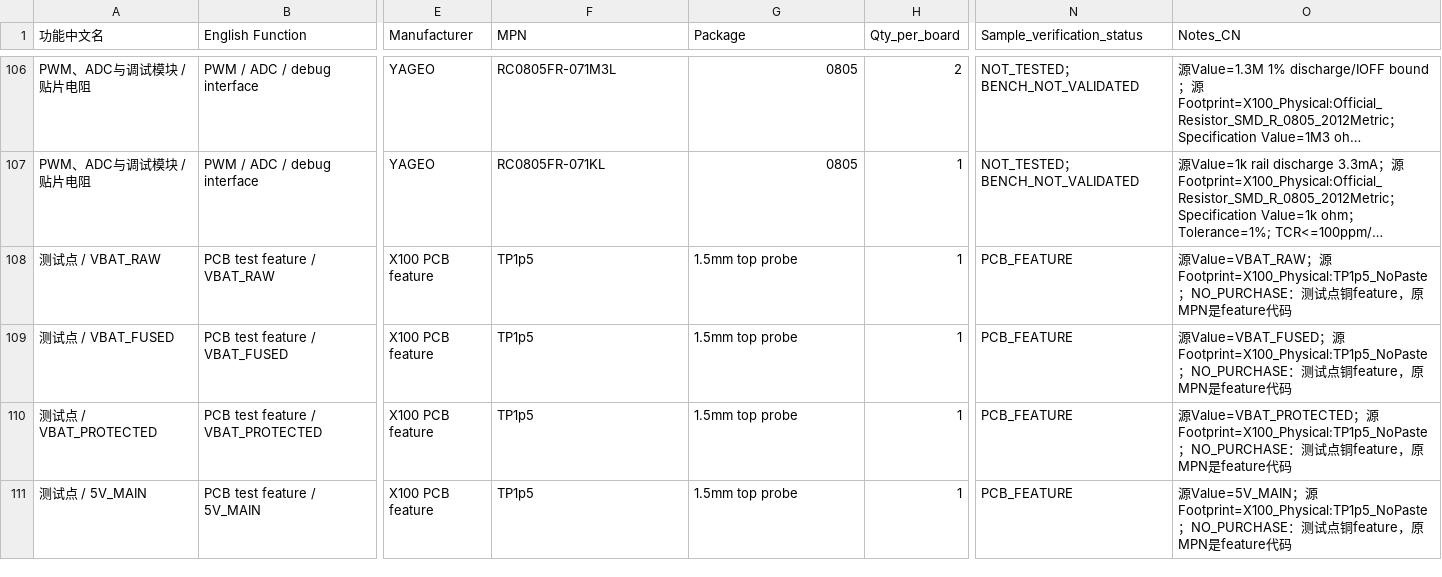
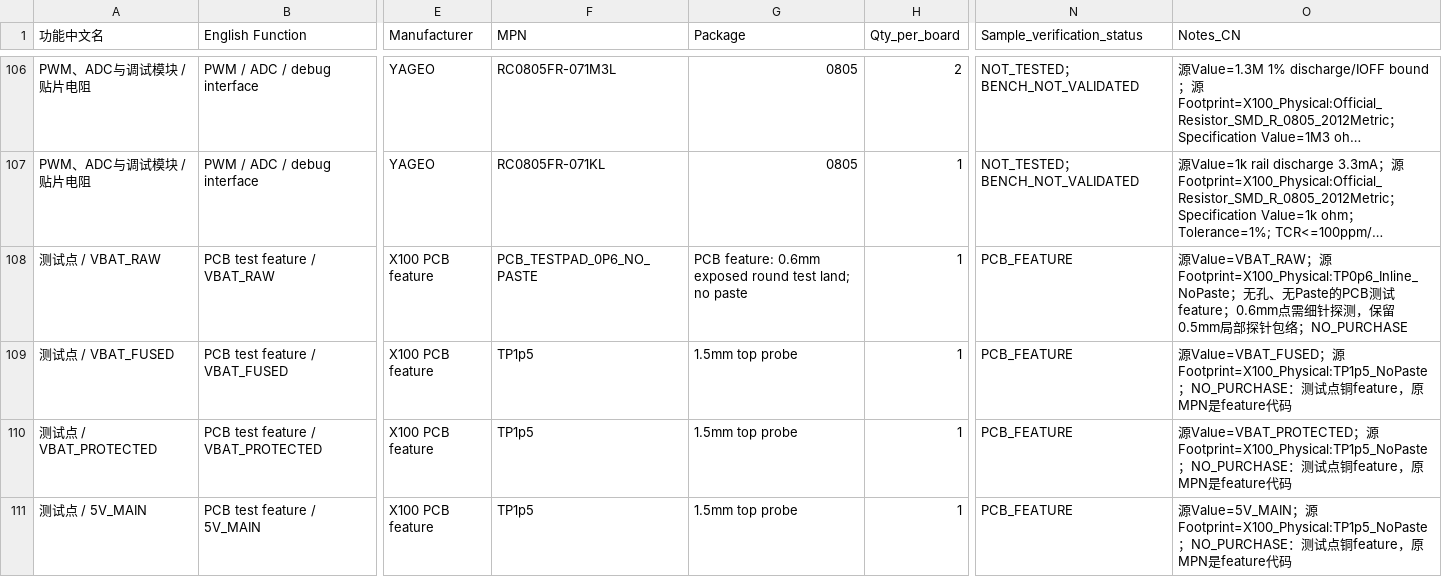
Before and after one commit to chen123037/X100-Flight-Controller-Edu, a CSV file: bom/X100_V1_PROCUREMENT_LIST.csv, drawn as a sheet; only a part is shown, gaps mark what is left out; long unchanged cells end in …; the diff covers the shown part only; the diff names each change by its address in the sheet, - before the commit and + after, or states it on an @@ line.

```diff
--- a/bom/X100_V1_PROCUREMENT_LIST.csv
+++ b/bom/X100_V1_PROCUREMENT_LIST.csv
-F108 (MPN): TP1p5
+F108 (MPN): PCB_TESTPAD_0P6_NO_PASTE
-G108 (Package): 1.5mm top probe
+G108 (Package): PCB feature: 0.6mm exposed round test land; no paste
-O108 (Notes_CN): …；源Footprint=X100_Physical:TP1p5_NoPaste；NO_PURCHASE：测试点铜feature，原MPN是feature代码
+O108 (Notes_CN): …；源Footprint=X100_Physical:TP0p6_Inline_NoPaste；无孔、无Paste的PCB测试feature；0.6mm点需细针探测，保留0.5mm局部探针包络；NO_PURCHASE
```
Also changed, not shown: 2 added rows and 108 edited cells elsewhere in this file, bom/X100_V1_BOM.csv, bom/component_status.csv, 18 other files.
